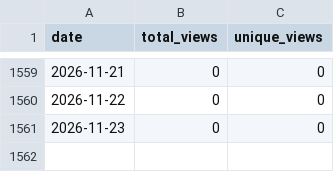
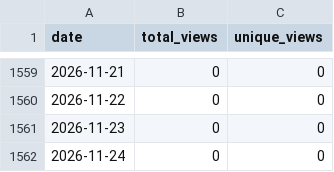
Before and after one commit to wumphlett/COMP-5120, a CSV file: .traffic/views.csv, drawn as a sheet; only a part is shown, gaps mark what is left out; the diff names each change by its address in the sheet, - before the commit and + after, or states it on an @@ line.

```diff
--- a/.traffic/views.csv
+++ b/.traffic/views.csv
+row 1562: 2026-11-24 | 0 | 0
```
Also changed, not shown: .traffic/clones.csv, 3 other files.
